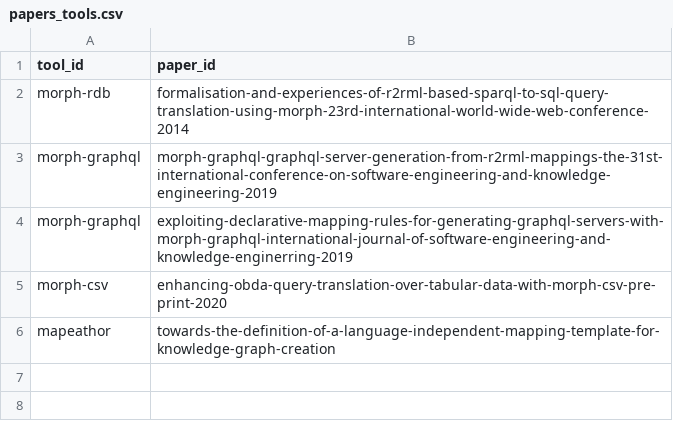
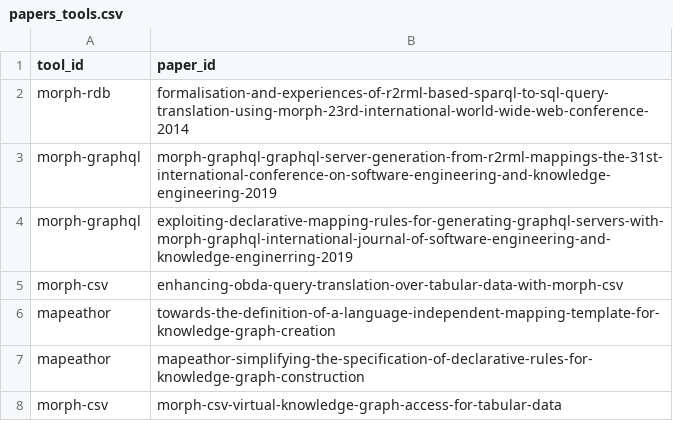
Before and after one commit to oeg-upm/morph-website, a CSV file: obda/files/papers_tools.csv, drawn as a sheet.

```diff
--- a/obda/files/papers_tools.csv
+++ b/obda/files/papers_tools.csv
@@ -4,3 +4,5 @@ tool_id,paper_id
 "morph-graphql","exploiting-declarative-mapping-rules-for-generating-graphql-servers-with-morph-graphql-international-journal-of-software-engineering-and-knowledge-enginerring-2019"
-"morph-csv","enhancing-obda-query-translation-over-tabular-data-with-morph-csv-pre-print-2020"
+"morph-csv","enhancing-obda-query-translation-over-tabular-data-with-morph-csv"
 "mapeathor","towards-the-definition-of-a-language-independent-mapping-template-for-knowledge-graph-creation"
+"mapeathor","mapeathor-simplifying-the-specification-of-declarative-rules-for-knowledge-graph-construction"
+"morph-csv","morph-csv-virtual-knowledge-graph-access-for-tabular-data"
```
Also changed, not shown: obda/files/paper.csv, obda/files/papers_people.csv, 3 other files.
